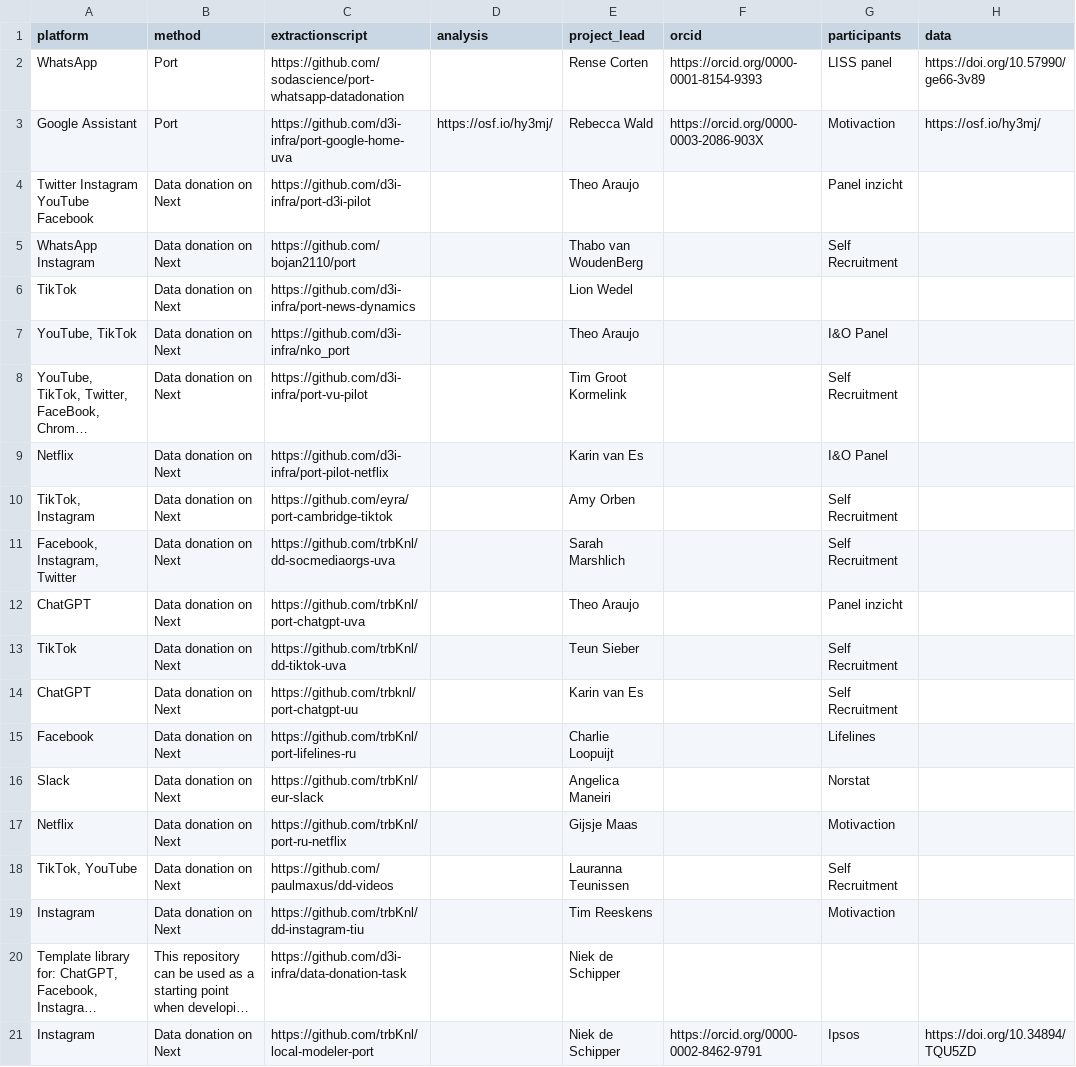
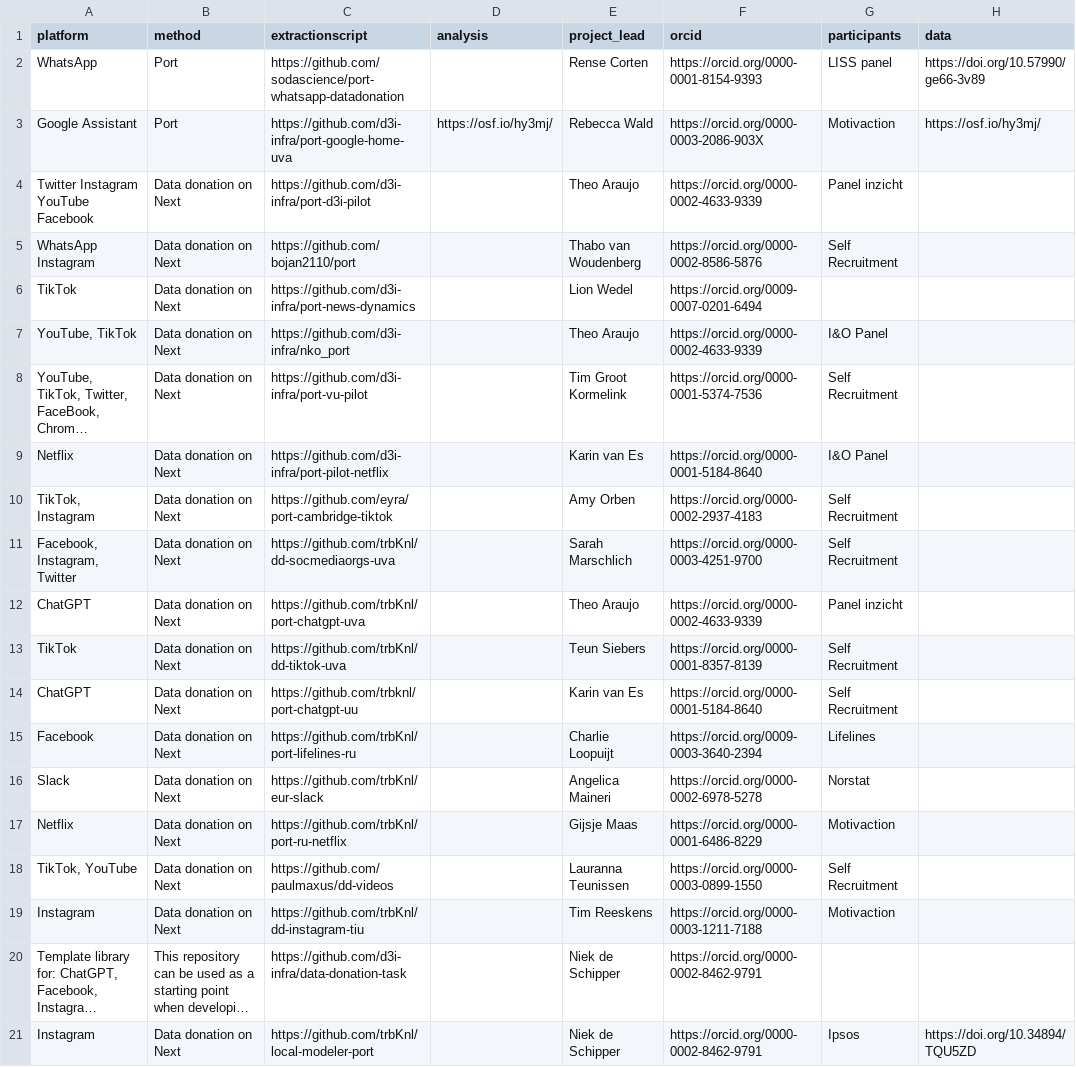
Before and after one commit to odissei-data/ODISSEI-code-library, a CSV file: _data/port.csv, drawn as a sheet; only a part is shown; long unchanged cells end in …; the diff names each change by its address in the sheet, - before the commit and + after, or states it on an @@ line.

Commit message:
Added orcids to port tab

```diff
--- a/_data/port.csv
+++ b/_data/port.csv
-F4 (orcid): (empty)
+F4 (orcid): https://orcid.org/0000-0002-4633-9339
-E5 (project_lead): Thabo van WoudenBerg
+E5 (project_lead): Thabo van Woudenberg
-F5 (orcid): (empty)
+F5 (orcid): https://orcid.org/0000-0002-8586-5876
-F6 (orcid): (empty)
+F6 (orcid): https://orcid.org/0009-0007-0201-6494
-F7 (orcid): (empty)
+F7 (orcid): https://orcid.org/0000-0002-4633-9339
-F8 (orcid): (empty)
+F8 (orcid): https://orcid.org/0000-0001-5374-7536
-F9 (orcid): (empty)
+F9 (orcid): https://orcid.org/0000-0001-5184-8640
-F10 (orcid): (empty)
+F10 (orcid): https://orcid.org/0000-0002-2937-4183
-E11 (project_lead): Sarah Marshlich
+E11 (project_lead): Sarah Marschlich
-F11 (orcid): (empty)
+F11 (orcid): https://orcid.org/0000-0003-4251-9700
-F12 (orcid): (empty)
+F12 (orcid): https://orcid.org/0000-0002-4633-9339
-E13 (project_lead): Teun Sieber
+E13 (project_lead): Teun Siebers
-F13 (orcid): (empty)
+F13 (orcid): https://orcid.org/0000-0001-8357-8139
-F14 (orcid): (empty)
+F14 (orcid): https://orcid.org/0000-0001-5184-8640
-F15 (orcid): (empty)
+F15 (orcid): https://orcid.org/0009-0003-3640-2394
-E16 (project_lead): Angelica Maneiri
+E16 (project_lead): Angelica Maineri
-F16 (orcid): (empty)
+F16 (orcid): https://orcid.org/0000-0002-6978-5278
-F17 (orcid): (empty)
+F17 (orcid): https://orcid.org/0000-0001-6486-8229
-F18 (orcid): (empty)
+F18 (orcid): https://orcid.org/0000-0003-0899-1550
-F19 (orcid): (empty)
+F19 (orcid): https://orcid.org/0000-0003-1211-7188
-F20 (orcid): (empty)
+F20 (orcid): https://orcid.org/0000-0002-8462-9791
```
